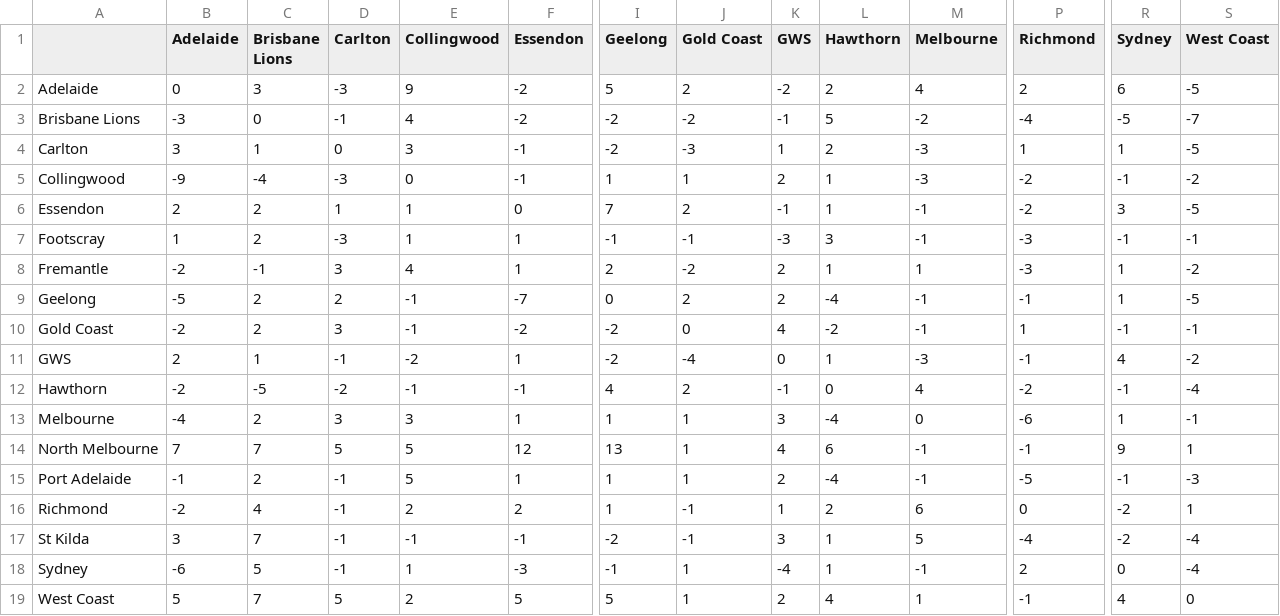
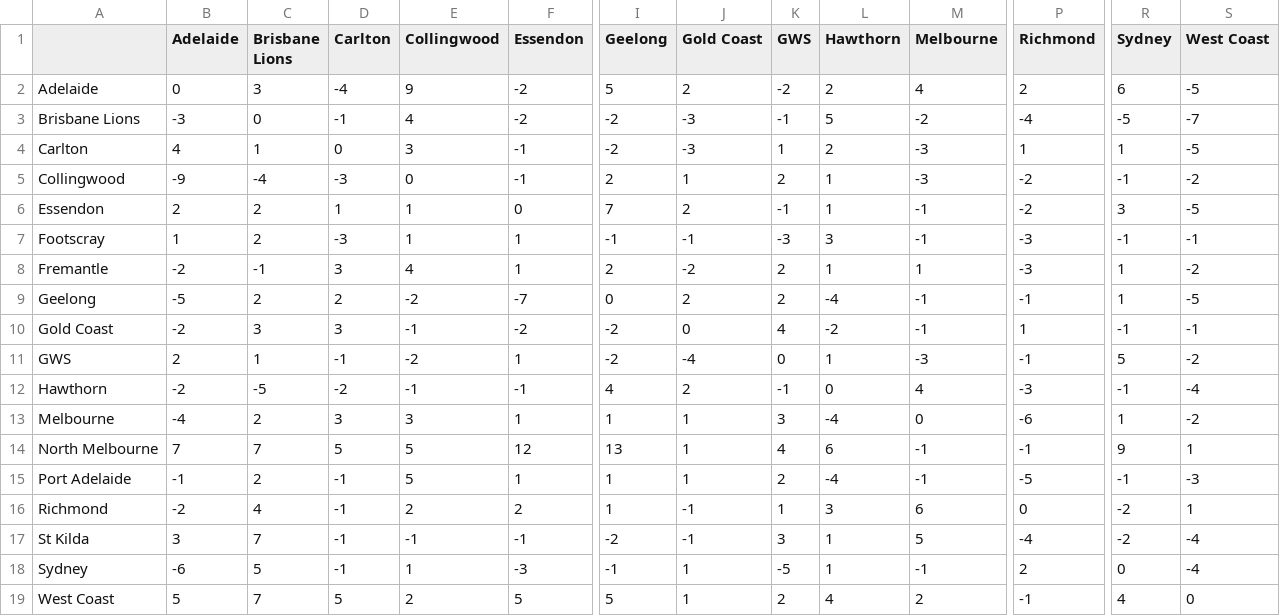
Before and after one commit to blake-noske/blake-noske.github.io, a CSV file: cleaned data/afl_team_streaks_cleaned.csv, drawn as a sheet; only a part is shown, gaps mark what is left out; the diff names each change by its address in the sheet, - before the commit and + after, or states it on an @@ line.

```diff
--- a/cleaned data/afl_team_streaks_cleaned.csv
+++ b/cleaned data/afl_team_streaks_cleaned.csv
-D2 (Carlton): -3
+D2 (Carlton): -4
-J3 (Gold Coast): -2
+J3 (Gold Coast): -3
-B4 (Adelaide): 3
+B4 (Adelaide): 4
-I5 (Geelong): 1
+I5 (Geelong): 2
-E9 (Collingwood): -1
+E9 (Collingwood): -2
-C10 (Brisbane Lions): 2
+C10 (Brisbane Lions): 3
-R11 (Sydney): 4
+R11 (Sydney): 5
-P12 (Richmond): -2
+P12 (Richmond): -3
-S13 (West Coast): -1
+S13 (West Coast): -2
-L16 (Hawthorn): 2
+L16 (Hawthorn): 3
-K18 (GWS): -4
+K18 (GWS): -5
-M19 (Melbourne): 1
+M19 (Melbourne): 2
```
Also changed, not shown: cleaned data/afl_fixture_cleaned.csv, cleaned data/afl_team_form_cleaned.csv, 4 other files.
